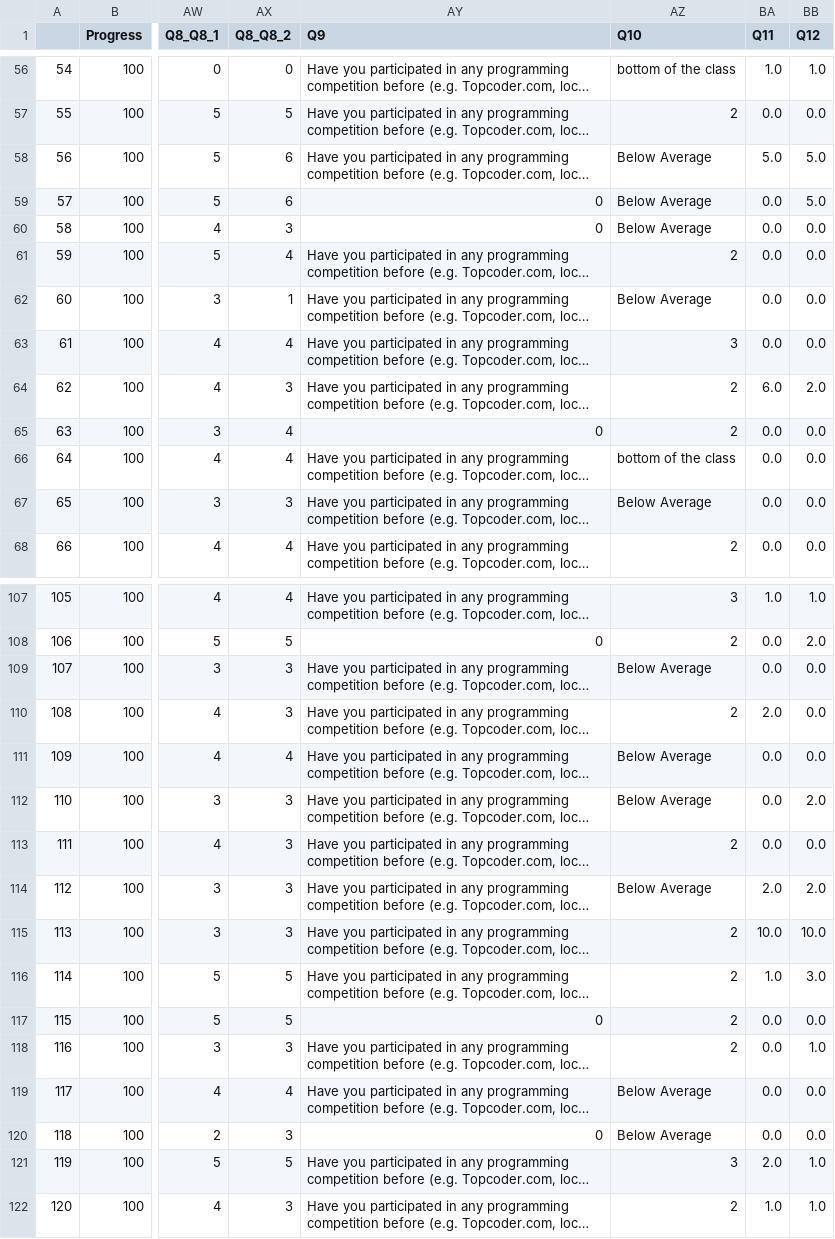
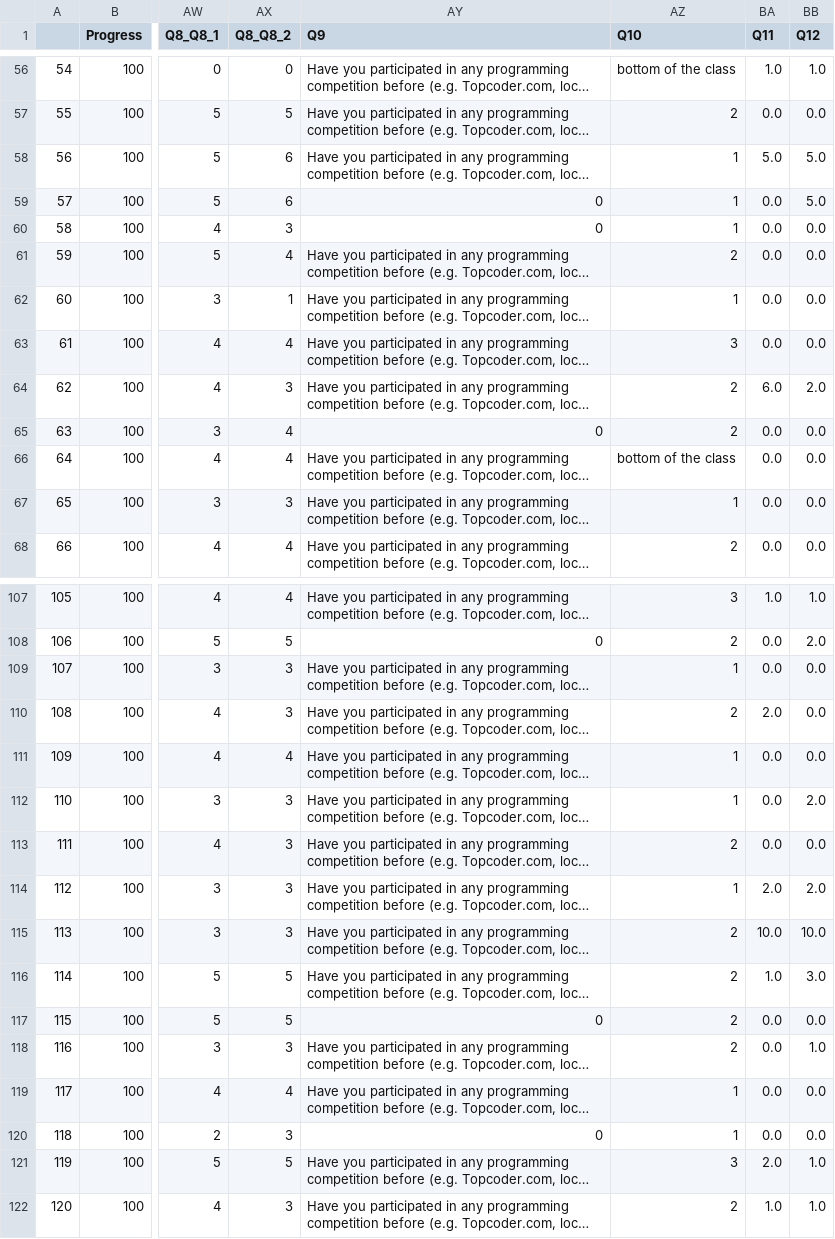
Before and after one commit to ironhacks/spring-2017-analysis, a CSV file: surveys/merged_final.csv, drawn as a sheet; only a part is shown, gaps mark what is left out; long unchanged cells end in …; the diff covers the shown part only; the diff names each change by its address in the sheet, - before the commit and + after, or states it on an @@ line.

```diff
--- a/surveys/merged_final.csv
+++ b/surveys/merged_final.csv
-AZ58:AZ60 (Q10): Below Average
+AZ58:AZ60 (Q10): 1
-AZ62 (Q10): Below Average
+AZ62 (Q10): 1
-AZ67 (Q10): Below Average
+AZ67 (Q10): 1
-AZ109 (Q10): Below Average
+AZ109 (Q10): 1
-AZ111:AZ112 (Q10): Below Average
+AZ111:AZ112 (Q10): 1
-AZ114 (Q10): Below Average
+AZ114 (Q10): 1
-AZ119:AZ120 (Q10): Below Average
+AZ119:AZ120 (Q10): 1
```
Also changed, not shown: 22 edited cells elsewhere in this file, 1 other file.
